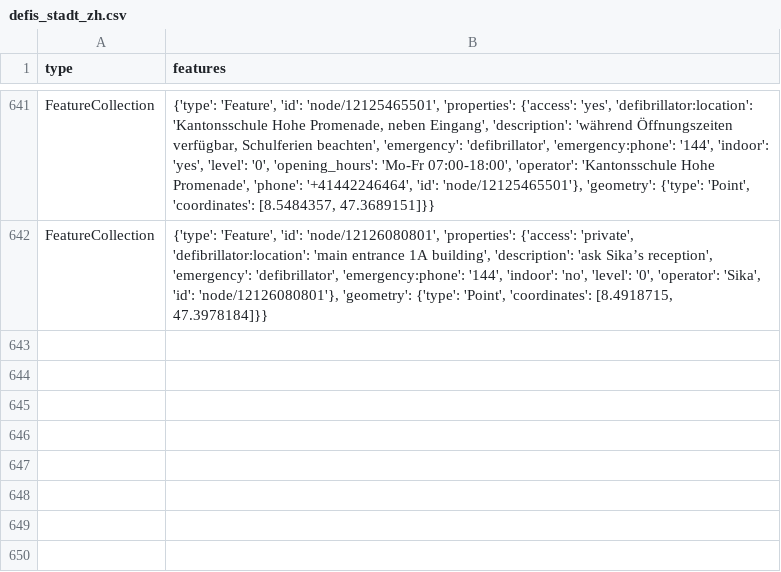
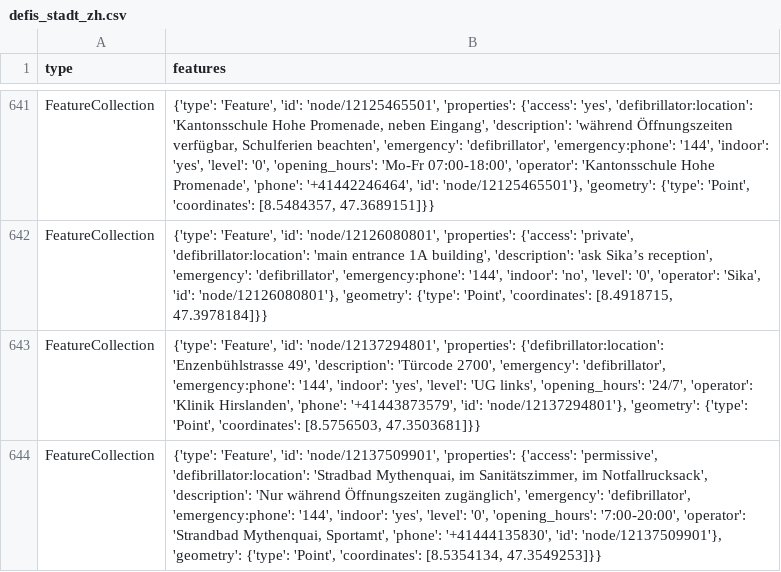
Before and after one commit to OpenBracketsCH/rescue-data, a CSV file: data/csv/defis/defis_stadt_zh.csv, drawn as a sheet; only a part is shown, gaps mark what is left out; the diff names each change by its address in the sheet, - before the commit and + after, or states it on an @@ line.

```diff
--- a/data/csv/defis/defis_stadt_zh.csv
+++ b/data/csv/defis/defis_stadt_zh.csv
+row 643: FeatureCollection | {'type': 'Feature', 'id': 'node/12137294801', 'properties': {'defibrillator:location': 'Enzenbühlstrasse 49', 'description': 'Türcode 2700', 'emergency': 'defibrillator', 'emergency:phone': '144', 'indoor': 'yes', 'level': 'UG links', 'opening_hours': '24/7', 'operator': 'Klinik Hirslanden', 'phone': '+41443873579', 'id': 'node/12137294801'}, 'geometry': {'type': 'Point', 'coordinates': [8.5756503, 47.3503681]}}
+row 644: FeatureCollection | {'type': 'Feature', 'id': 'node/12137509901', 'properties': {'access': 'permissive', 'defibrillator:location': 'Stradbad Mythenquai, im Sanitätszimmer, im Notfallrucksack', 'description': 'Nur während Öffnungszeiten zugänglich', 'emergency': 'defibrillator', 'emergency:phone': '144', 'indoor': 'yes', 'level': '0', 'opening_hours': '7:00-20:00', 'operator': 'Strandbad Mythenquai, Sportamt', 'phone': '+41444135830', 'id': 'node/12137509901'}, 'geometry': {'type': 'Point', 'coordinates': [8.5354134, 47.3549253]}}
```
Also changed, not shown: data/csv/childcare/childcare_dispo_srz.csv, data/csv/childcare/childcare_kt_zh.csv, 10 other files.
